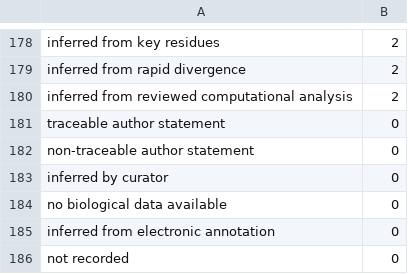
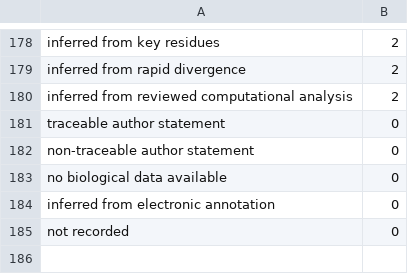
Before and after one commit to erenon/ComPPI, a CSV file: databases/systemtypes/system.csv, drawn as a sheet; only a part is shown, gaps mark what is left out; the diff names each change by its address in the sheet, - before the commit and + after, or states it on an @@ line.

Commit message:
system.csv: duplicated entry removed, SystemTypeTranslator: don't fail on load if system type entry is duplicated

```diff
--- a/databases/systemtypes/system.csv
+++ b/databases/systemtypes/system.csv
-row 183: inferred by curator | 0
```
Also changed, not shown: 1 other file.
